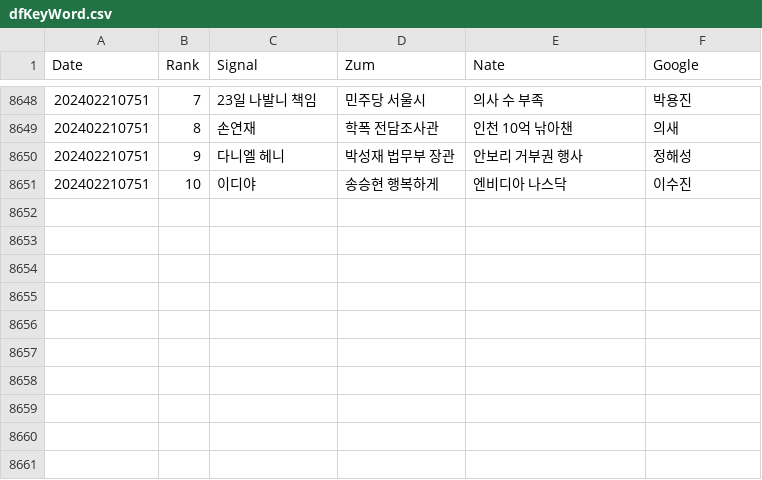
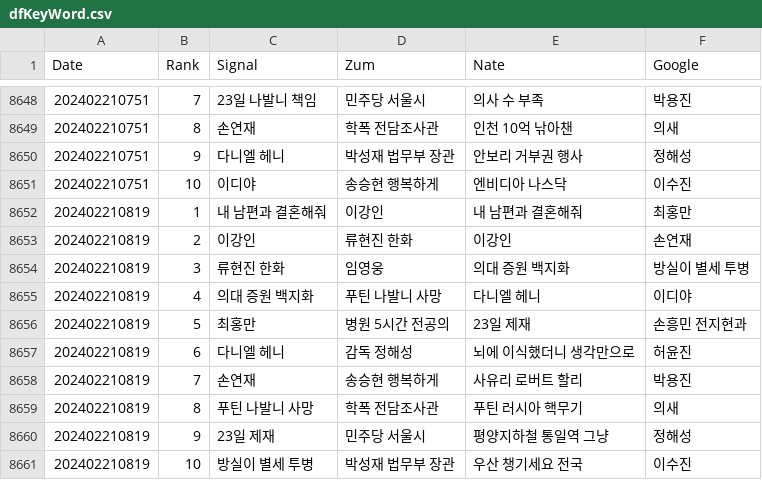
Before and after one commit to TrackerIssues/0301_TeleCollectData, a CSV file: dfKeyWord.csv, drawn as a sheet; only a part is shown, gaps mark what is left out; the diff names each change by its address in the sheet, - before the commit and + after, or states it on an @@ line.

Commit message:
Auto - Update data!

```diff
--- a/dfKeyWord.csv
+++ b/dfKeyWord.csv
+row 8652: 202402210819 | 1 | 내 남편과 결혼해줘 | 이강인 | 내 남편과 결혼해줘 | 최홍만
+row 8653: 202402210819 | 2 | 이강인 | 류현진 한화 | 이강인 | 손연재
+row 8654: 202402210819 | 3 | 류현진 한화 | 임영웅 | 의대 증원 백지화 | 방실이 별세 투병
+row 8655: 202402210819 | 4 | 의대 증원 백지화 | 푸틴 나발니 사망 | 다니엘 헤니 | 이디야
+row 8656: 202402210819 | 5 | 최홍만 | 병원 5시간 전공의 | 23일 제재 | 손흥민 전지현과
+row 8657: 202402210819 | 6 | 다니엘 헤니 | 감독 정해성 | 뇌에 이식했더니 생각만으로 | 허윤진
+row 8658: 202402210819 | 7 | 손연재 | 송승현 행복하게 | 사유리 로버트 할리 | 박용진
+row 8659: 202402210819 | 8 | 푸틴 나발니 사망 | 학폭 전담조사관 | 푸틴 러시아 핵무기 | 의새
+row 8660: 202402210819 | 9 | 23일 제재 | 민주당 서울시 | 평양지하철 통일역 그냥 | 정해성
+row 8661: 202402210819 | 10 | 방실이 별세 투병 | 박성재 법무부 장관 | 우산 챙기세요 전국 | 이수진
```
Also changed, not shown: dfMsg.csv.
